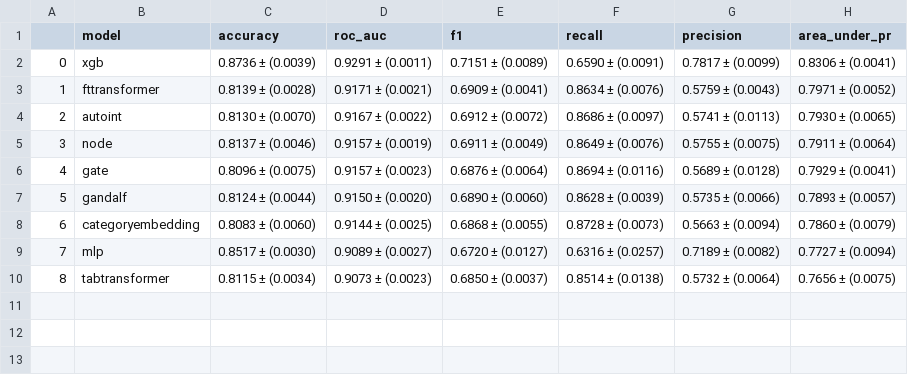
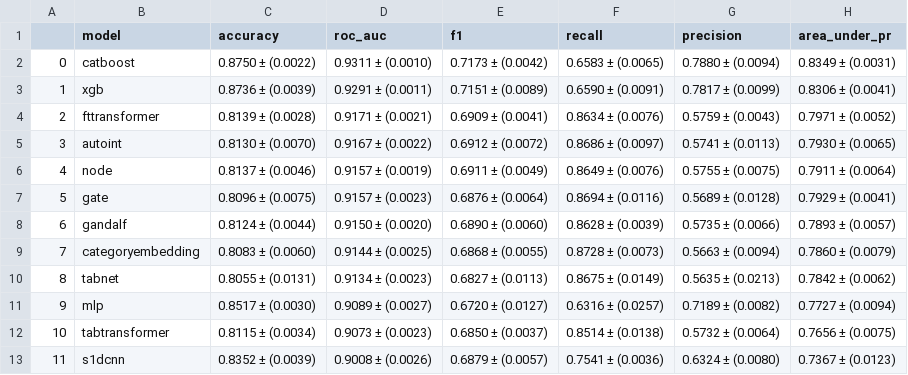
Before and after one commit to mdicio/AutoDeep, a CSV file: notebooks/tables/hyperopt/adult.csv, drawn as a sheet; addresses are those after the commit; the diff names each change by its address in the sheet, - before the commit and + after, or states it on an @@ line.

```diff
--- a/notebooks/tables/hyperopt/adult.csv
+++ b/notebooks/tables/hyperopt/adult.csv
+row 2: 0 | catboost | 0.8750 ± (0.0022) | 0.9311 ± (0.0010) | 0.7173 ± (0.0042) | 0.6583 ± (0.0065) | 0.7880 ± (0.0094) | 0.8349 ± (0.0031)
@@ column A renumbered between rows 3 and 12 @@
+row 10: 8 | tabnet | 0.8055 ± (0.0131) | 0.9134 ± (0.0023) | 0.6827 ± (0.0113) | 0.8675 ± (0.0149) | 0.5635 ± (0.0213) | 0.7842 ± (0.0062)
+row 13: 11 | s1dcnn | 0.8352 ± (0.0039) | 0.9008 ± (0.0026) | 0.6879 ± (0.0057) | 0.7541 ± (0.0036) | 0.6324 ± (0.0080) | 0.7367 ± (0.0123)
```
Also changed, not shown: notebooks/tables/hyperopt/ageconditions.csv, notebooks/tables/hyperopt/breastcancer.csv, 14 other files.
